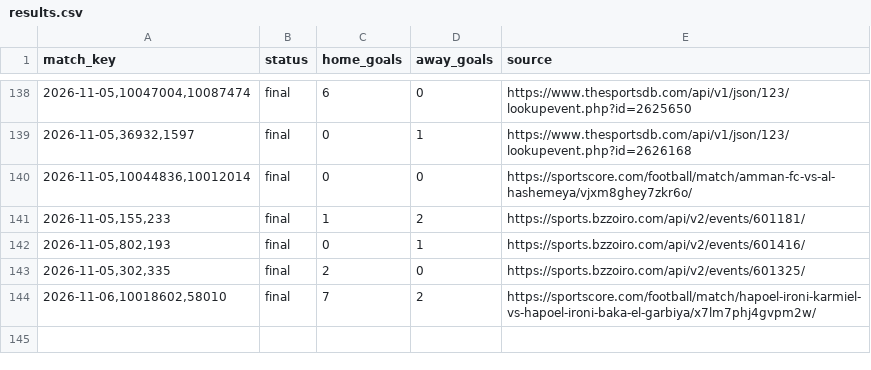
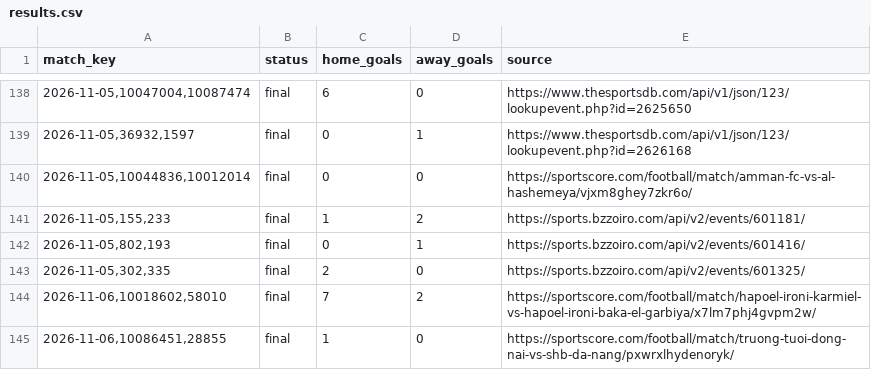
Before and after one commit to nunovinhas-creator/asianodds-h1-lab, a CSV file: data/results.csv, drawn as a sheet; only a part is shown, gaps mark what is left out; the diff names each change by its address in the sheet, - before the commit and + after, or states it on an @@ line.

```diff
--- a/data/results.csv
+++ b/data/results.csv
+row 145: 2026-11-06,10086451,28855 | final | 1 | 0 | https://sportscore.com/football/match/truong-tuoi-dong-nai-vs-shb-da-nang/pxwrxlhydenoryk/
```
Also changed, not shown: 3 other files.
